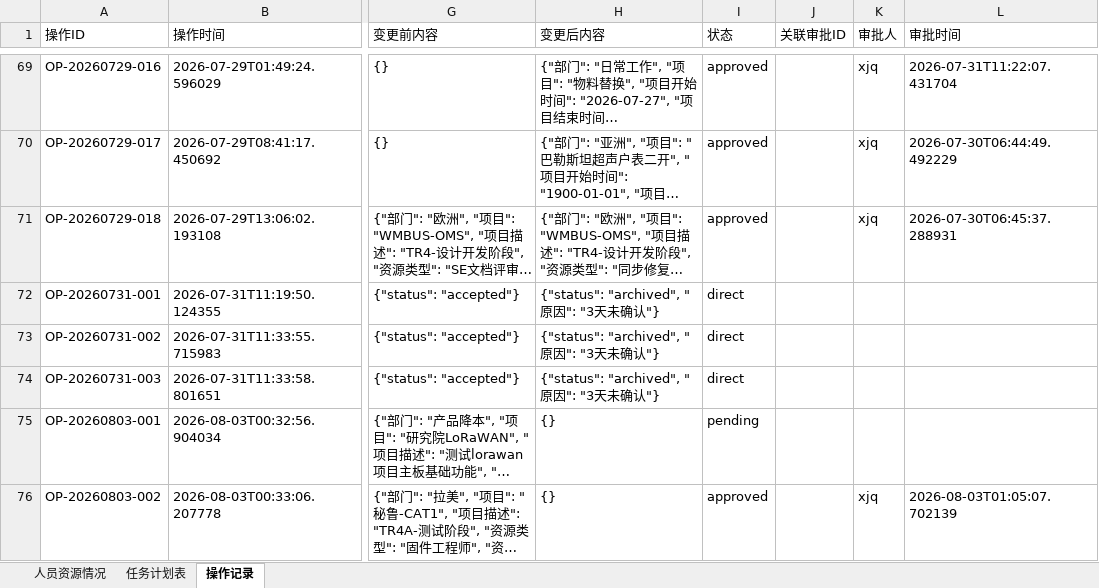
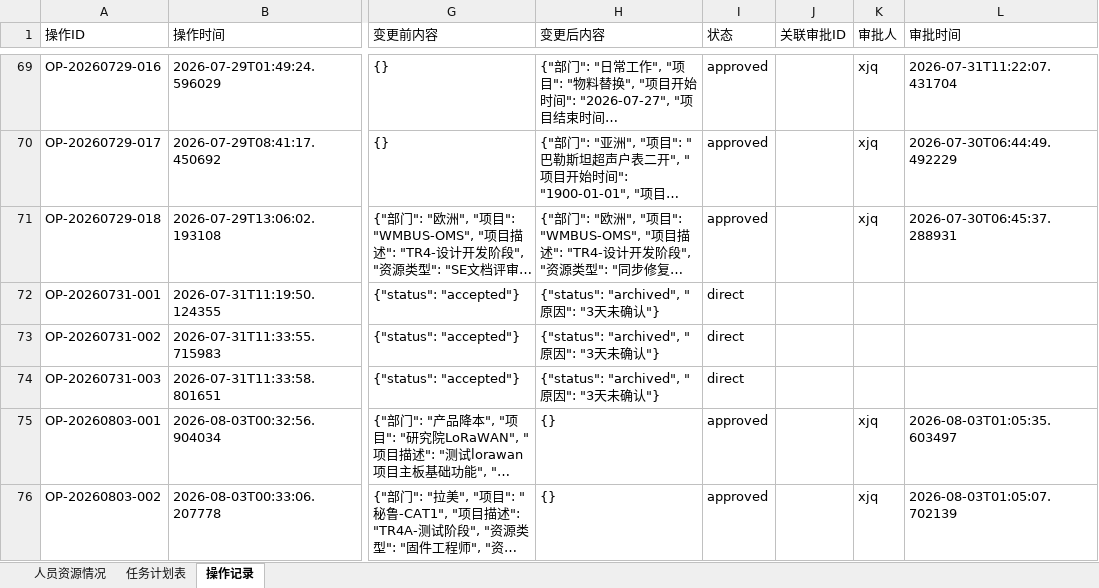
Before and after one commit to kill-Japanese/report-check, an Excel workbook: 超声波户表脚本.xlsx, sheet 操作记录, drawn as a sheet; only a part is shown, gaps mark what is left out; long unchanged cells end in …; values as stored, in another font and other column widths than the file's, no borders; the diff names each change by its address in the sheet, - before the commit and + after, or states it on an @@ line.

Commit message:
[API同步] xjq通过审批OP-20260803-001 - 2026-08-03 01:05:43

```diff
--- a/超声波户表脚本.xlsx (sheet 操作记录)
+++ b/超声波户表脚本.xlsx (sheet 操作记录)
-I75 (状态): pending
+I75 (状态): approved
-K75 (审批人): (empty)
+K75 (审批人): xjq
-L75 (审批时间): (empty)
+L75 (审批时间): 2026-08-03T01:05:35.603497
```
Also changed, not shown: sheet 任务计划表.
